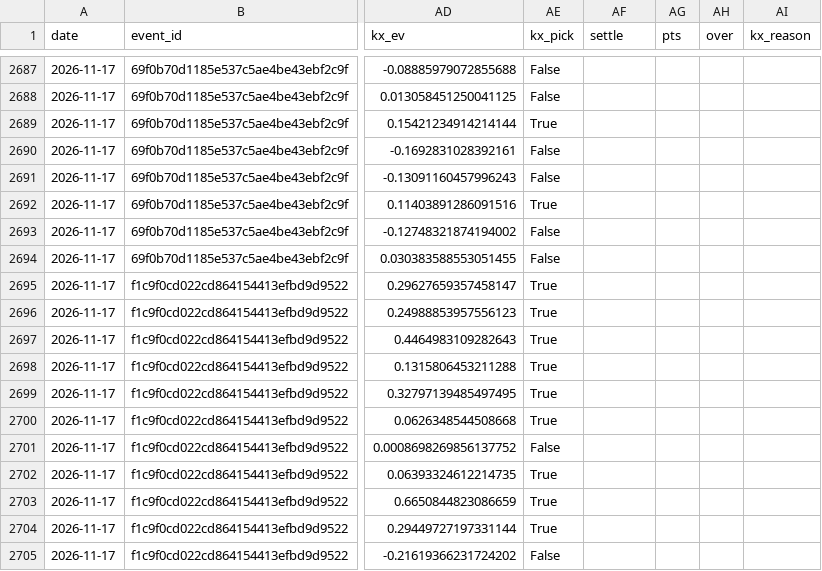
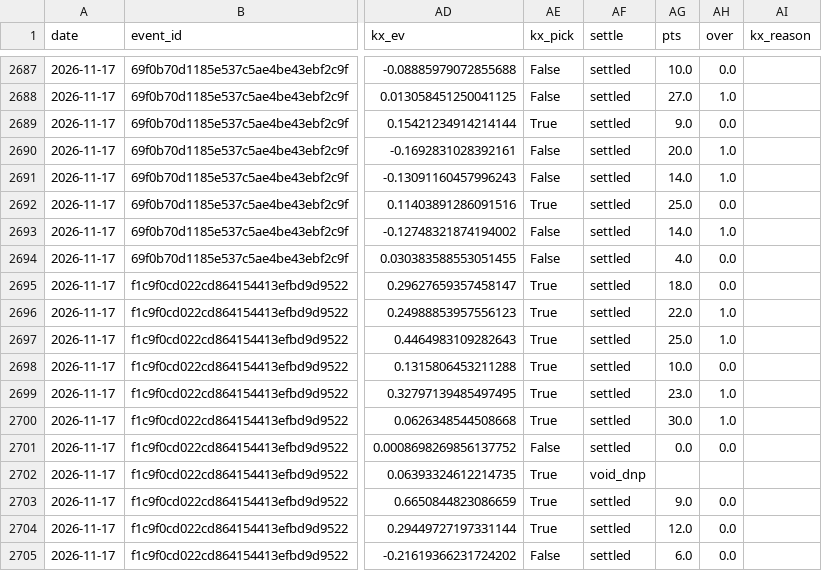
Before and after one commit to jpod722/edge-ledger-engine, a CSV file: m3/forward/props.csv, drawn as a sheet; only a part is shown, gaps mark what is left out; the diff covers the shown part only; the diff names each change by its address in the sheet, - before the commit and + after, or states it on an @@ line.

```diff
--- a/m3/forward/props.csv
+++ b/m3/forward/props.csv
-AF2687:AF2701 (settle): (empty)
+AF2687:AF2701 (settle): settled
-AG2687 (pts): (empty)
+AG2687 (pts): 10.0
-AH2687 (over): (empty)
+AH2687 (over): 0.0
-AG2688 (pts): (empty)
+AG2688 (pts): 27.0
-AH2688 (over): (empty)
+AH2688 (over): 1.0
-AG2689 (pts): (empty)
+AG2689 (pts): 9.0
-AH2689 (over): (empty)
+AH2689 (over): 0.0
-AG2690 (pts): (empty)
+AG2690 (pts): 20.0
-AH2690:AH2691 (over): (empty)
+AH2690:AH2691 (over): 1.0
-AG2691 (pts): (empty)
+AG2691 (pts): 14.0
-AG2692 (pts): (empty)
+AG2692 (pts): 25.0
-AH2692 (over): (empty)
+AH2692 (over): 0.0
-AG2693 (pts): (empty)
+AG2693 (pts): 14.0
-AH2693 (over): (empty)
+AH2693 (over): 1.0
-AG2694 (pts): (empty)
+AG2694 (pts): 4.0
-AH2694:AH2695 (over): (empty)
+AH2694:AH2695 (over): 0.0
-AG2695 (pts): (empty)
+AG2695 (pts): 18.0
-AG2696 (pts): (empty)
+AG2696 (pts): 22.0
-AH2696:AH2697 (over): (empty)
+AH2696:AH2697 (over): 1.0
-AG2697 (pts): (empty)
+AG2697 (pts): 25.0
-AG2698 (pts): (empty)
+AG2698 (pts): 10.0
-AH2698 (over): (empty)
+AH2698 (over): 0.0
-AG2699 (pts): (empty)
+AG2699 (pts): 23.0
-AH2699:AH2700 (over): (empty)
+AH2699:AH2700 (over): 1.0
-AG2700 (pts): (empty)
+AG2700 (pts): 30.0
-AG2701 (pts): (empty)
+AG2701 (pts): 0.0
-AH2701 (over): (empty)
+AH2701 (over): 0.0
-AF2702 (settle): (empty)
+AF2702 (settle): void_dnp
-AF2703:AF2705 (settle): (empty)
+AF2703:AF2705 (settle): settled
-AG2703 (pts): (empty)
+AG2703 (pts): 9.0
-AH2703:AH2705 (over): (empty)
+AH2703:AH2705 (over): 0.0
-AG2704 (pts): (empty)
+AG2704 (pts): 12.0
-AG2705 (pts): (empty)
+AG2705 (pts): 6.0
```
Also changed, not shown: 141 edited cells elsewhere in this file, 5 other files.
